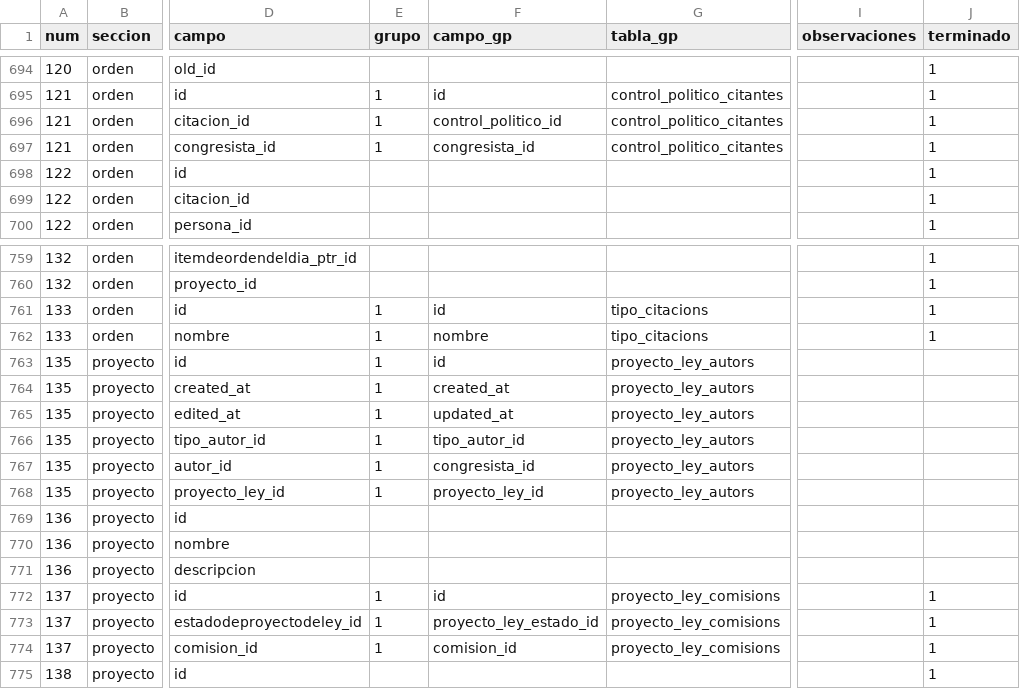
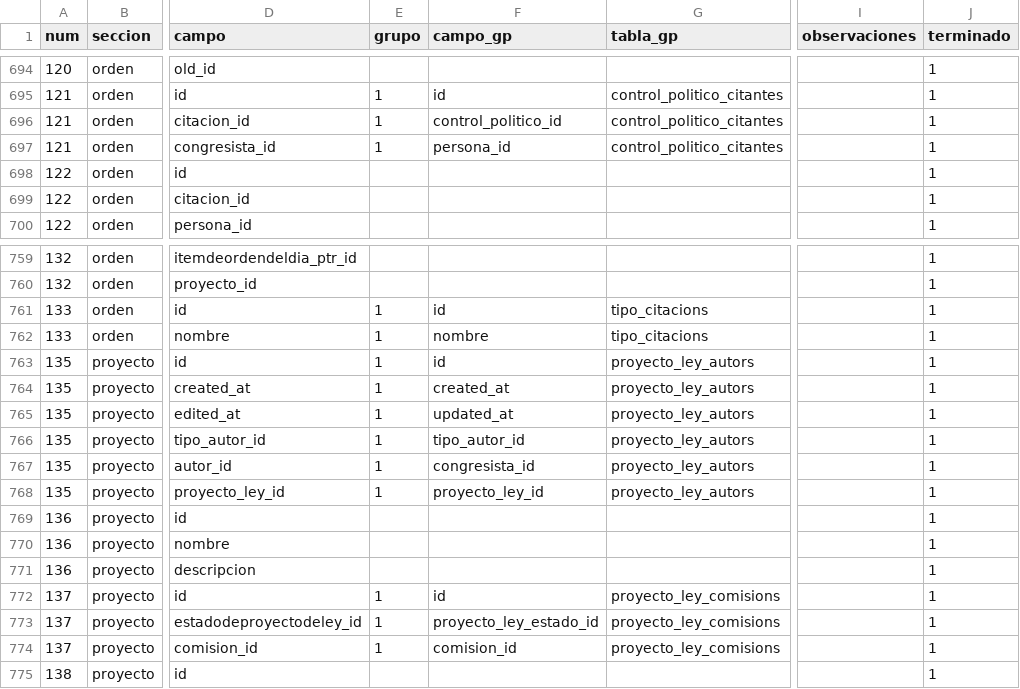
Before and after one commit to gorantesj/CongresoVisible, a CSV file: parafinalhector.csv, drawn as a sheet; only a part is shown, gaps mark what is left out; the diff names each change by its address in the sheet, - before the commit and + after, or states it on an @@ line.

Commit message:
nuevas tablas de congresistas autores

```diff
--- a/parafinalhector.csv
+++ b/parafinalhector.csv
-F697 (campo_gp): congresista_id
+F697 (campo_gp): persona_id
-J763:J771 (terminado): (empty)
+J763:J771 (terminado): 1
```
Also changed, not shown: 5 other files.
